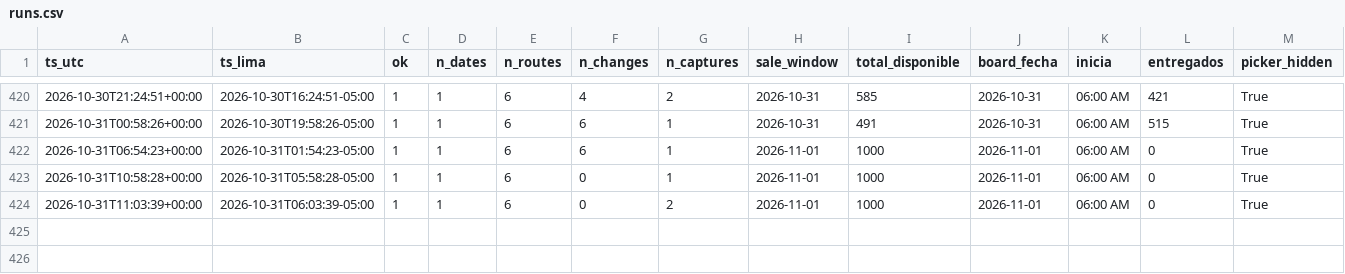
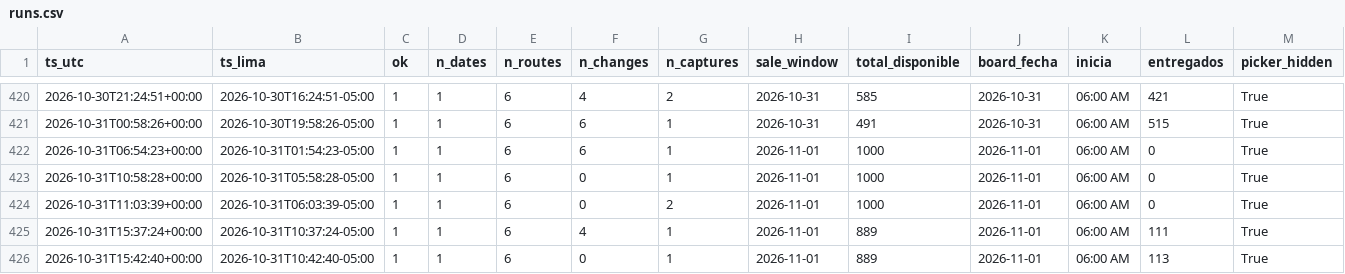
Before and after one commit to kofikid4/machupicchu-live-tracker, a CSV file: data/runs.csv, drawn as a sheet; only a part is shown, gaps mark what is left out; rows hold the shown columns only; the diff names each change by its address in the sheet, - before the commit and + after, or states it on an @@ line.

```diff
--- a/data/runs.csv
+++ b/data/runs.csv
+row 425: 2026-10-31T15:37:24+00:00 | 2026-10-31T10:37:24-05:00 | 1 | 1 | 6 | 4 | 1 | 2026-11-01 | 889 | 2026-11-01 | 06:00 AM | 111 | True
+row 426: 2026-10-31T15:42:40+00:00 | 2026-10-31T10:42:40-05:00 | 1 | 1 | 6 | 0 | 1 | 2026-11-01 | 889 | 2026-11-01 | 06:00 AM | 113 | True
```
Also changed, not shown: data/observations/2026-10.csv, 2 other files.
